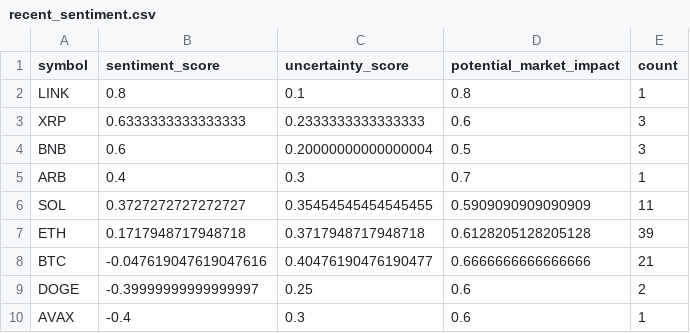
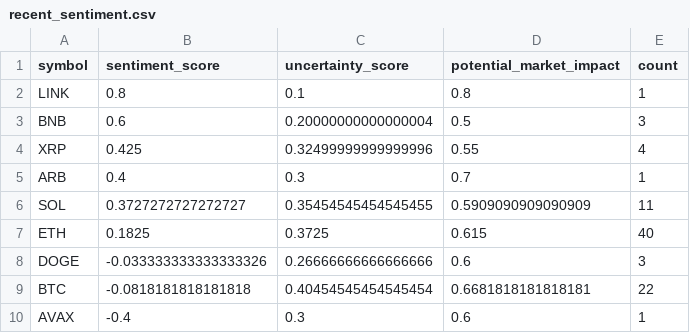
Before and after one commit to vd1371/vd1371.github.io, a CSV file: data/projects/recent_sentiment.csv, drawn as a sheet.

Commit message:
Update sentiment analysis

```diff
--- a/data/projects/recent_sentiment.csv
+++ b/data/projects/recent_sentiment.csv
@@ -2,9 +2,9 @@ symbol,sentiment_score,uncertainty_score,potential_market_impact,count
 LINK,0.8,0.1,0.8,1
-XRP,0.6333333333333333,0.2333333333333333,0.6,3
 BNB,0.6,0.20000000000000004,0.5,3
+XRP,0.425,0.32499999999999996,0.55,4
 ARB,0.4,0.3,0.7,1
 SOL,0.3727272727272727,0.35454545454545455,0.5909090909090909,11
-ETH,0.1717948717948718,0.3717948717948718,0.6128205128205128,39
-BTC,-0.047619047619047616,0.40476190476190477,0.6666666666666666,21
-DOGE,-0.39999999999999997,0.25,0.6,2
+ETH,0.1825,0.3725,0.615,40
+DOGE,-0.033333333333333326,0.26666666666666666,0.6,3
+BTC,-0.0818181818181818,0.40454545454545454,0.6681818181818181,22
 AVAX,-0.4,0.3,0.6,1
```
Also changed, not shown: 1 other file.
